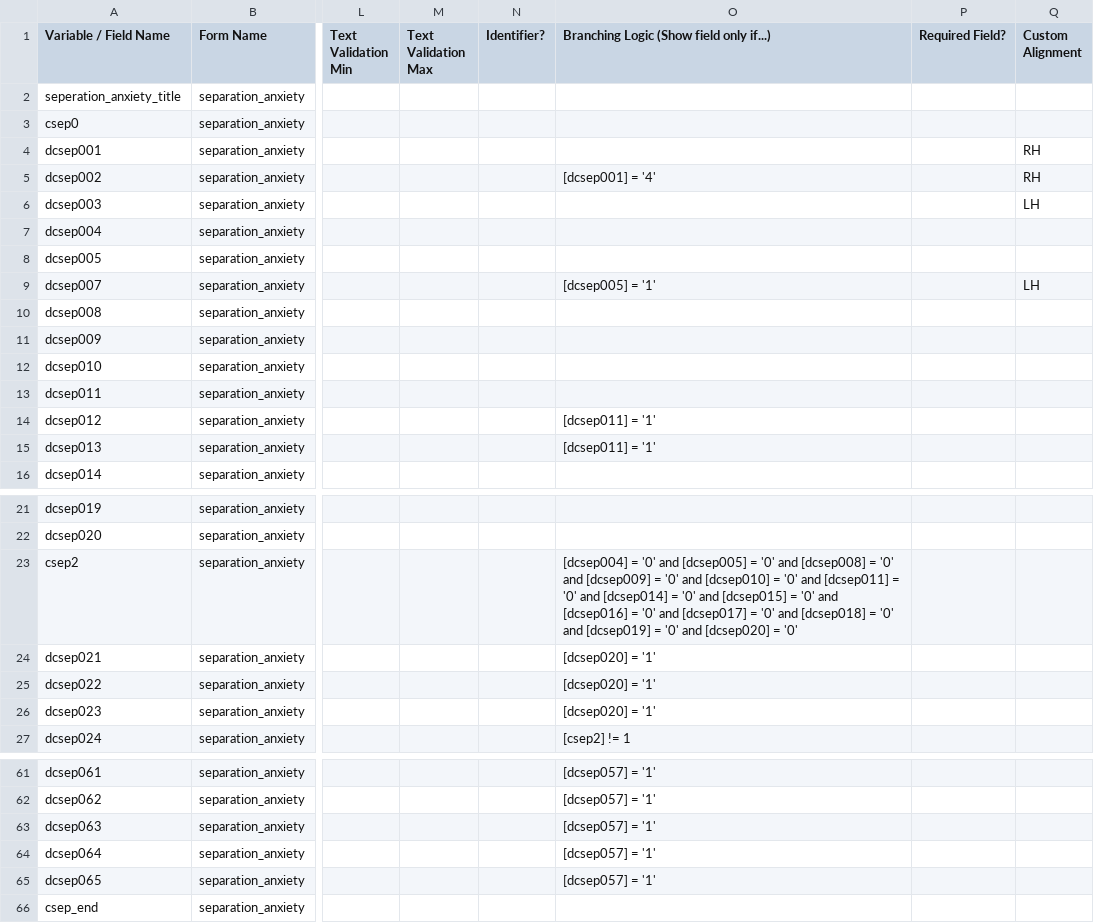
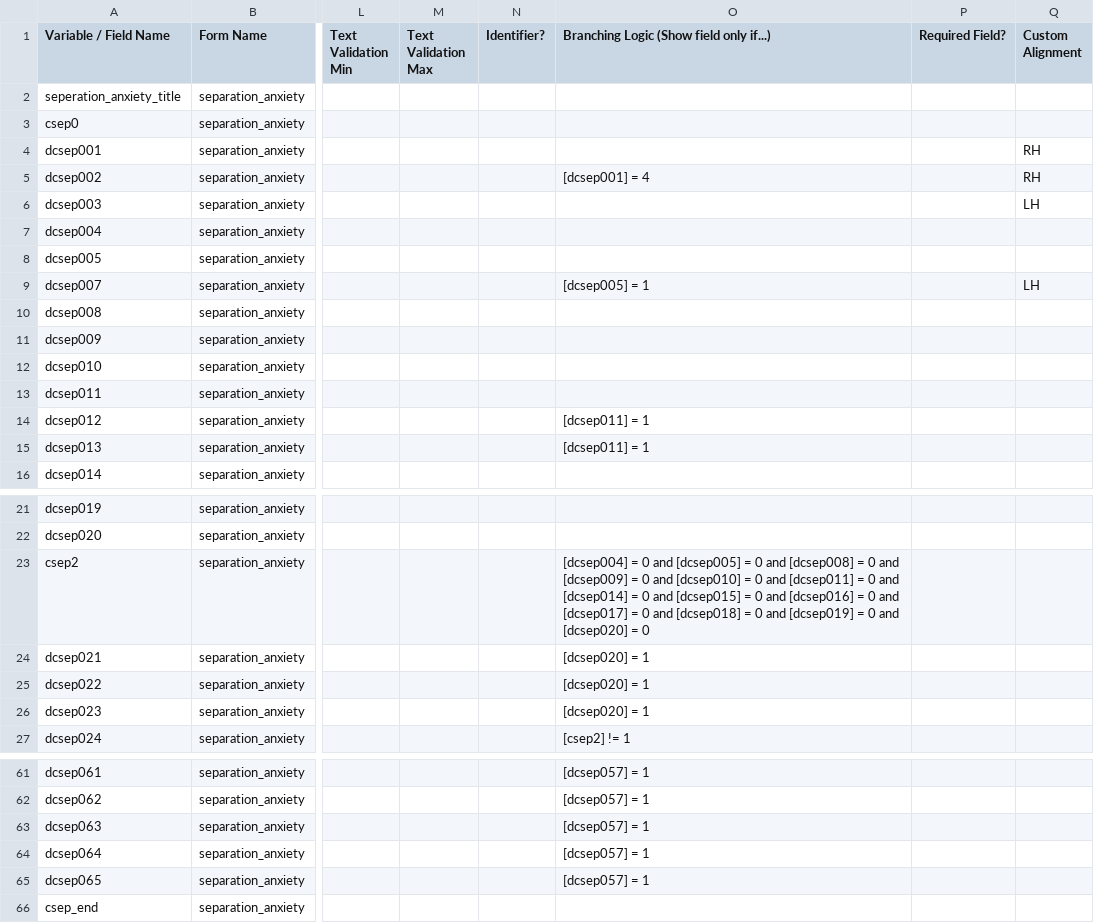
Before and after one commit to hotavocado/KSADS-separation_anxiety, a CSV file: data_dic.csv, drawn as a sheet; only a part is shown, gaps mark what is left out; the diff covers the shown part only; the diff names each change by its address in the sheet, - before the commit and + after, or states it on an @@ line.

```diff
--- a/data_dic.csv
+++ b/data_dic.csv
-O5: [dcsep001] = '4'
+O5: [dcsep001] = 4
-O9: [dcsep005] = '1'
+O9: [dcsep005] = 1
-O14:O15: [dcsep011] = '1'
+O14:O15: [dcsep011] = 1
-O23: [dcsep004] = '0' and [dcsep005] = '0' and [dcsep008] = '0' and [dcsep009] = '0' and [dcsep010] = '0' and [dcsep011] = '0' and [dcsep014] = '0' and [dcsep015] = '0' and [dcsep016] = '0' and [dcsep017] = '0' and [dcsep018] = '0' and [dcsep019] = '0' and [dcsep020] = '0'
+O23: [dcsep004] = 0 and [dcsep005] = 0 and [dcsep008] = 0 and [dcsep009] = 0 and [dcsep010] = 0 and [dcsep011] = 0 and [dcsep014] = 0 and [dcsep015] = 0 and [dcsep016] = 0 and [dcsep017] = 0 and [dcsep018] = 0 and [dcsep019] = 0 and [dcsep020] = 0
-O24:O26: [dcsep020] = '1'
+O24:O26: [dcsep020] = 1
-O61:O65: [dcsep057] = '1'
+O61:O65: [dcsep057] = 1
```
Also changed, not shown: 21 edited cells elsewhere in this file, 1 other file.
